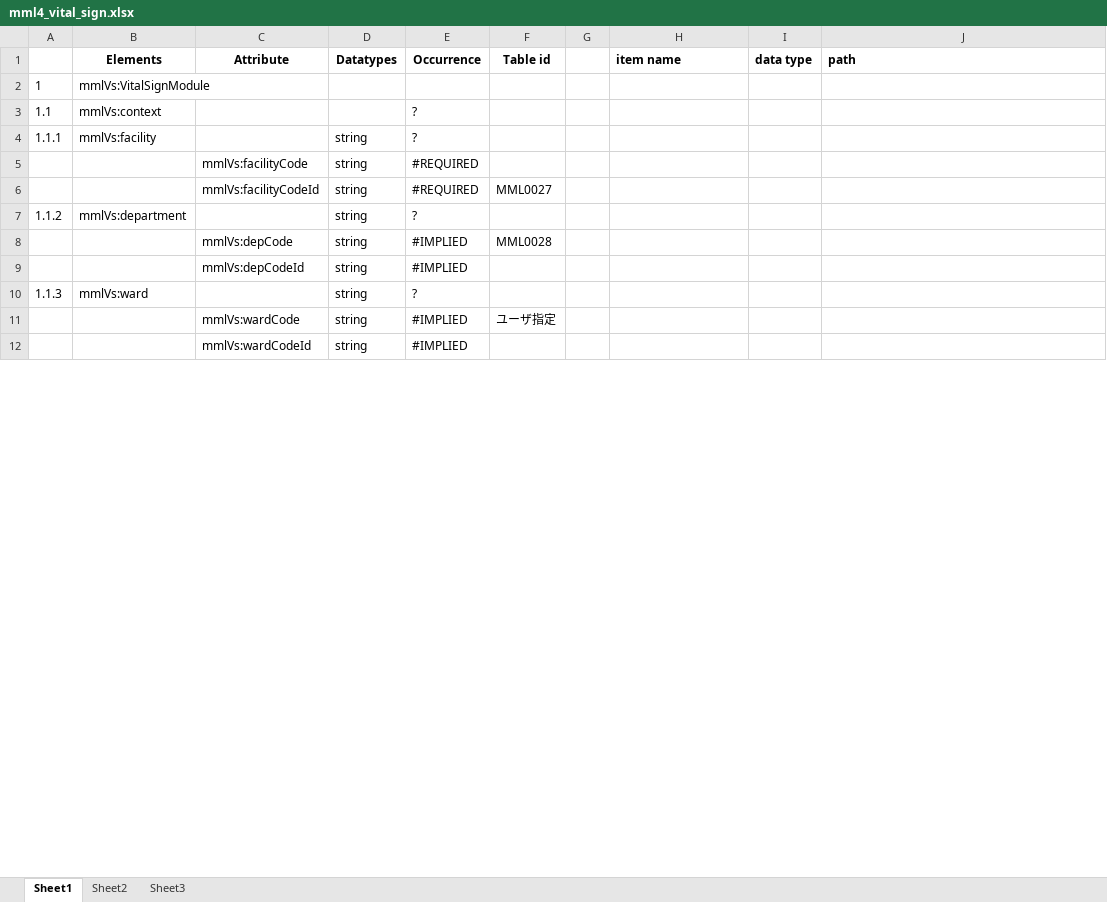
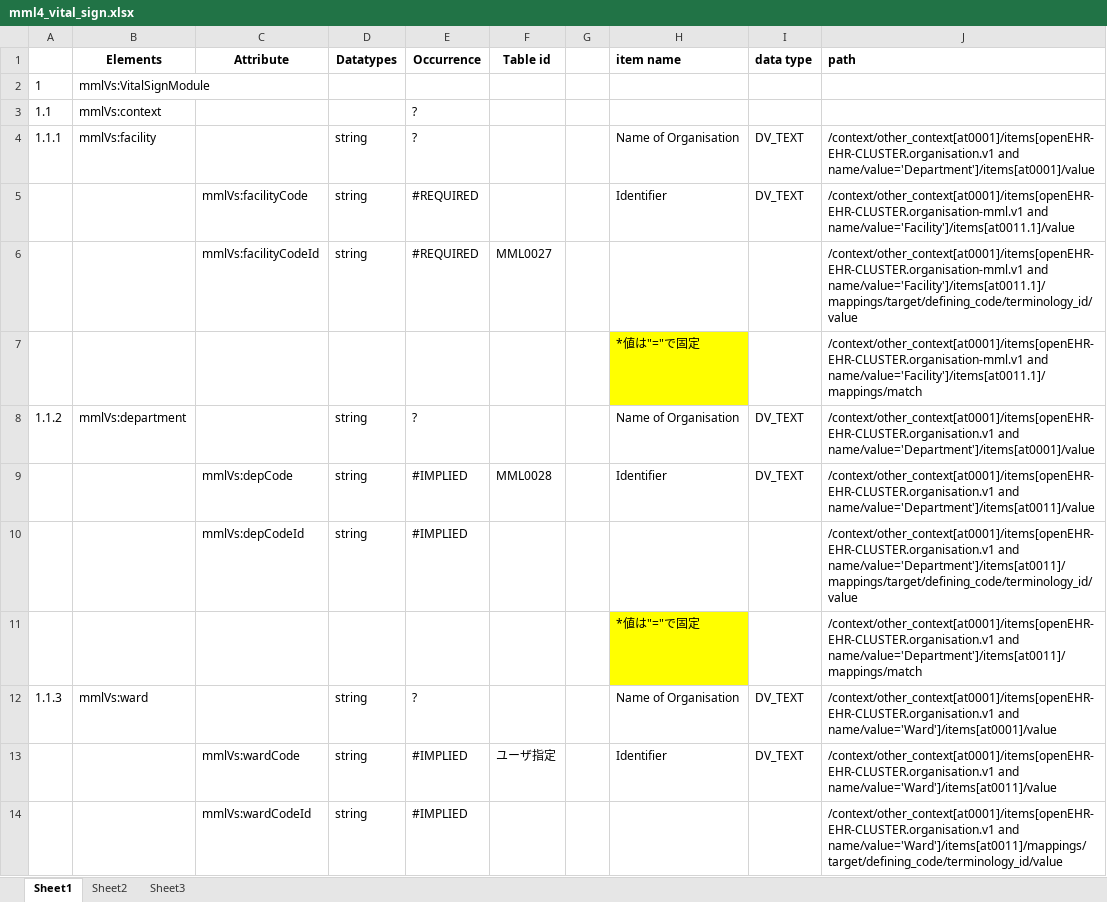
Before and after one commit to skoba/mml, an Excel workbook: mapping/mml4_vital_sign.xlsx, sheet Sheet1, drawn as a sheet; only a part is shown; values as stored, in another font and other column widths than the file's, no borders; addresses are those after the commit; the diff covers the shown part only; the diff names each change by its address in the sheet, - before the commit and + after, or states it on an @@ line.

Commit message:
vital sign mapping

```diff
--- a/mapping/mml4_vital_sign.xlsx (sheet Sheet1)
+++ b/mapping/mml4_vital_sign.xlsx (sheet Sheet1)
-H4 (item name): (empty)
+H4 (item name): Name of Organisation
-I4:I5 (data type): (empty)
+I4:I5 (data type): DV_TEXT
-J4 (path): (empty)
+J4 (path): /context/other_context[at0001]/items[openEHR-EHR-CLUSTER.organisation.v1 and name/value='Department']/items[at0001]/value
-H5 (item name): (empty)
+H5 (item name): Identifier
-J5 (path): (empty)
+J5 (path): /context/other_context[at0001]/items[openEHR-EHR-CLUSTER.organisation-mml.v1 and name/value='Facility']/items[at0011.1]/value
-J6 (path): (empty)
+J6 (path): /context/other_context[at0001]/items[openEHR-EHR-CLUSTER.organisation-mml.v1 and name/value='Facility']/items[at0011.1]/mappings/target/defining_code/terminology_id/value
+row 7:  |  |  |  |  |  |  | *値は"="で固定 |  | /context/other_context[at0001]/items[openEHR-EHR-CLUSTER.organisation-mml.v1 and name/value='Facility']/items[at0011.1]/mappings/match
-H8 (item name): (empty)
+H8 (item name): Name of Organisation
-I8:I9 (data type): (empty)
+I8:I9 (data type): DV_TEXT
-J8 (path): (empty)
+J8 (path): /context/other_context[at0001]/items[openEHR-EHR-CLUSTER.organisation.v1 and name/value='Department']/items[at0001]/value
-H9 (item name): (empty)
+H9 (item name): Identifier
-J9 (path): (empty)
+J9 (path): /context/other_context[at0001]/items[openEHR-EHR-CLUSTER.organisation.v1 and name/value='Department']/items[at0011]/value
-J10 (path): (empty)
+J10 (path): /context/other_context[at0001]/items[openEHR-EHR-CLUSTER.organisation.v1 and name/value='Department']/items[at0011]/mappings/target/defining_code/terminology_id/value
+row 11:  |  |  |  |  |  |  | *値は"="で固定 |  | /context/other_context[at0001]/items[openEHR-EHR-CLUSTER.organisation.v1 and name/value='Department']/items[at0011]/mappings/match
-H12 (item name): (empty)
+H12 (item name): Name of Organisation
-I12:I13 (data type): (empty)
+I12:I13 (data type): DV_TEXT
-J12 (path): (empty)
+J12 (path): /context/other_context[at0001]/items[openEHR-EHR-CLUSTER.organisation.v1 and name/value='Ward']/items[at0001]/value
-H13 (item name): (empty)
+H13 (item name): Identifier
-J13 (path): (empty)
+J13 (path): /context/other_context[at0001]/items[openEHR-EHR-CLUSTER.organisation.v1 and name/value='Ward']/items[at0011]/value
-J14 (path): (empty)
+J14 (path): /context/other_context[at0001]/items[openEHR-EHR-CLUSTER.organisation.v1 and name/value='Ward']/items[at0011]/mappings/target/defining_code/terminology_id/value
```
Also changed, not shown: 12 added rows and 18 edited cells elsewhere in this sheet, 2 other files.
